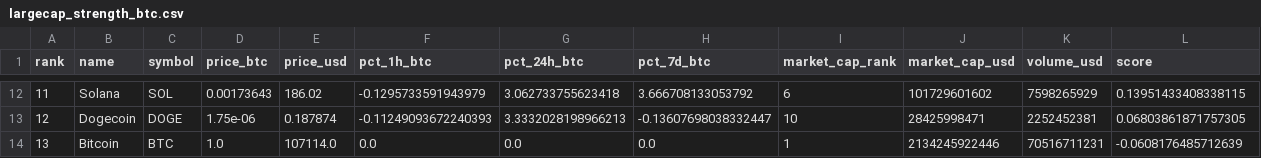
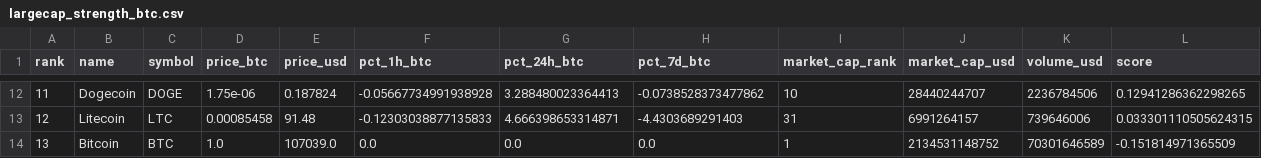
Before and after one commit to kagayakumirai/largecap-watch, a CSV file: largecap_strength_btc.csv, drawn as a sheet; only a part is shown, gaps mark what is left out; the diff covers the shown part only.

```diff
--- a/largecap_strength_btc.csv
+++ b/largecap_strength_btc.csv
@@ -12,3 +12,3 @@ rank,name,symbol,price_btc,price_usd,pct_1h_btc,pct_24h_btc,pct_7d_btc,market_ca
-11,Solana,SOL,0.00173643,186.02,-0.1295733591943979,3.062733755623418,3.666708133053792,6,101729601602,7598265929,0.13951433408338115
-12,Dogecoin,DOGE,1.75e-06,0.187874,-0.11249093672240393,3.3332028198966213,-0.13607698038332447,10,28425998471,2252452381,0.06803861871757305
-13,Bitcoin,BTC,1.0,107114.0,0.0,0.0,0.0,1,2134245922446,70516711231,-0.0608176485712639
+11,Dogecoin,DOGE,1.75e-06,0.187824,-0.05667734991938928,3.288480023364413,-0.0738528373477862,10,28440244707,2236784506,0.12941286362298265
+12,Litecoin,LTC,0.00085458,91.48,-0.12303038877135833,4.666398653314871,-4.4303689291403,31,6991264157,739646006,0.033301110505624315
+13,Bitcoin,BTC,1.0,107039.0,0.0,0.0,0.0,1,2134531148752,70301646589,-0.151814971365509
```
Also changed, not shown: 173 edited cells elsewhere in this file, 21 other files.
